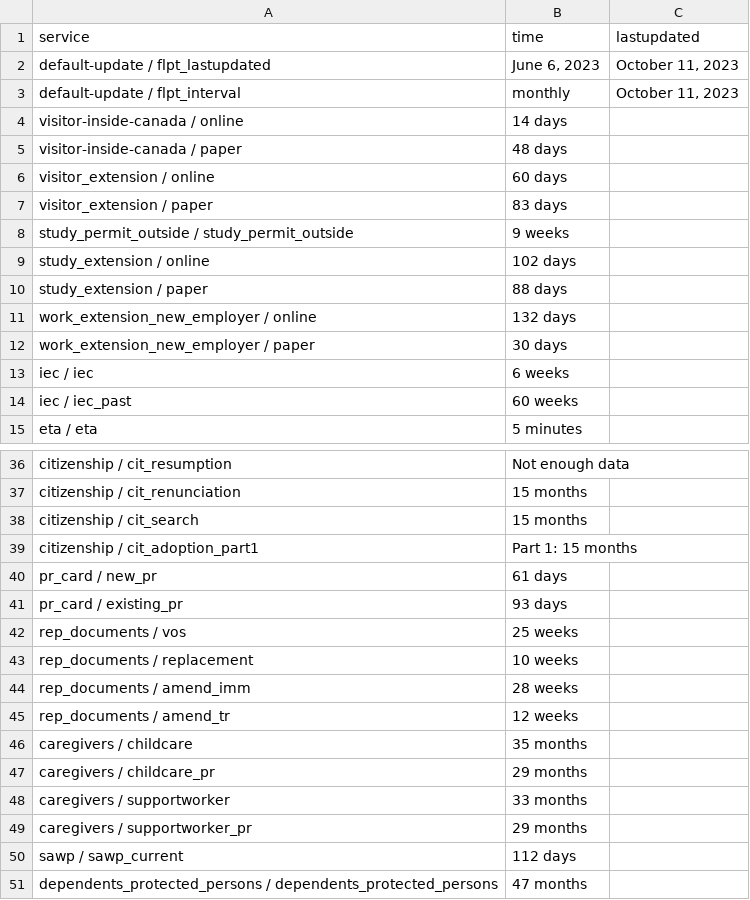
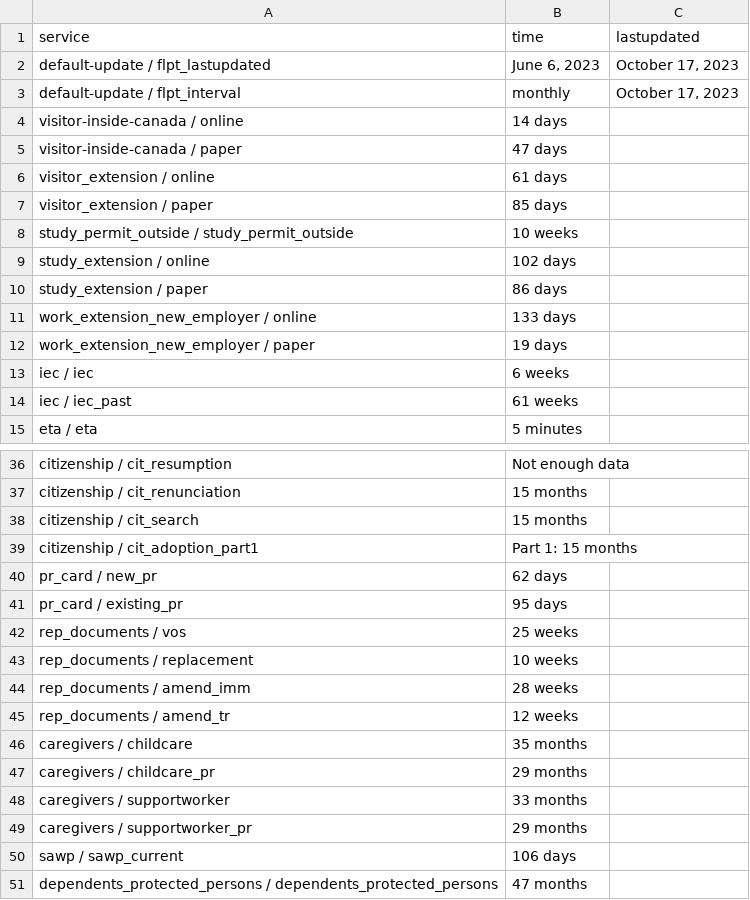
Before and after one commit to suhaibmujahid/cic-processing-times, a CSV file: data-ptime-non-country-en.csv, drawn as a sheet; only a part is shown, gaps mark what is left out.

Commit message:
Flat: latest data (2023-10-19T00:20:28.171Z) {   "date": "2023-10-19T00:20:28.171Z",   "files": [     {       "name": "data-ptime-en.csv",       "deltaBytes": 94,       "source": "https://www.canada.ca/content/dam/ircc/documents/json/data-ptime-en.json"     },     {       "name": "data-ptime-en.json",       "deltaBytes": 94,       "source": "https://www.canada.ca/content/dam/ircc/documents/json/data-ptime-en.json"     },     {       "name": "formatted-data-ptime-en.csv",       "deltaBytes": -18,       "source": "https://www.canada.ca/content/dam/ircc/documents/json/data-ptime-en.json"     },     {       "name": "formatted-selected-countries-data-ptime-en.csv",       "deltaBytes": 1,       "source": "https://www.canada.ca/content/dam/ircc/documents/json/data-ptime-en.json"     },     {       "name": "data-ptime-non-country-en.csv",       "deltaBytes": 1,       "source": "https://www.canada.ca/content/dam/ircc/documents/json/data-ptime-non-country-en.json"     },     {       "name": "data-ptime-non-country-en.json",       "deltaBytes": 1,       "source": "https://www.canada.ca/content/dam/ircc/documents/json/data-ptime-non-country-en.json"     }   ] }

```diff
--- a/data-ptime-non-country-en.csv
+++ b/data-ptime-non-country-en.csv
@@ -1,15 +1,15 @@
 service,time,lastupdated
-default-update / flpt_lastupdated,"June 6, 2023","October 11, 2023"
-default-update / flpt_interval, monthly,"October 11, 2023"
+default-update / flpt_lastupdated,"June 6, 2023","October 17, 2023"
+default-update / flpt_interval, monthly,"October 17, 2023"
 visitor-inside-canada / online,14 days,
-visitor-inside-canada / paper,48 days,
-visitor_extension / online,60 days,
-visitor_extension / paper,83 days,
-study_permit_outside / study_permit_outside,9 weeks,
+visitor-inside-canada / paper,47 days,
+visitor_extension / online,61 days,
+visitor_extension / paper,85 days,
+study_permit_outside / study_permit_outside,10 weeks,
 study_extension / online,102 days,
-study_extension / paper,88 days,
-work_extension_new_employer / online,132 days,
-work_extension_new_employer / paper,30 days,
+study_extension / paper,86 days,
+work_extension_new_employer / online,133 days,
+work_extension_new_employer / paper,19 days,
 iec / iec,6 weeks,
-iec / iec_past,60 weeks,
+iec / iec_past,61 weeks,
 eta / eta,5 minutes,
@@ -39,4 +39,4 @@ citizenship / cit_search,15 months,
 citizenship / cit_adoption_part1,Part 1: 15 months,
-pr_card / new_pr,61 days,
-pr_card / existing_pr,93 days,
+pr_card / new_pr,62 days,
+pr_card / existing_pr,95 days,
 rep_documents / vos,25 weeks,
@@ -49,3 +49,3 @@ caregivers / supportworker,33 months,
 caregivers / supportworker_pr,29 months,
-sawp / sawp_current,112 days,
+sawp / sawp_current,106 days,
 dependents_protected_persons / dependents_protected_persons,47 months,
```
Also changed, not shown: data-ptime-en.csv, formatted-data-ptime-en.csv, 3 other files.
